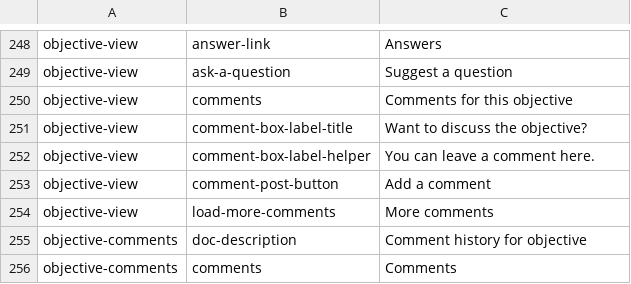
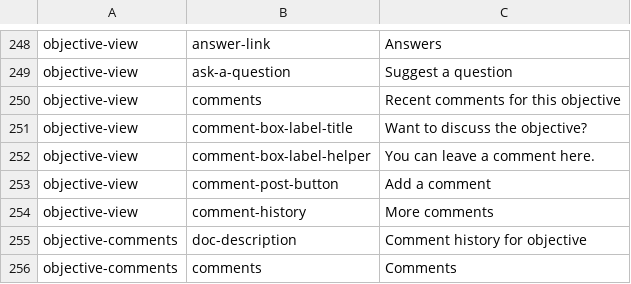
Before and after one commit to ThoughtWorksInc/objective8, a CSV file: resources/translations/en.csv, drawn as a sheet; only a part is shown, gaps mark what is left out.

Commit message:
CM + DM #46 - Add link to more comments from objective details view, and functional test for comment history view

```diff
--- a/resources/translations/en.csv
+++ b/resources/translations/en.csv
@@ -249,3 +249,3 @@ objective-view,answer-link,Answers
 objective-view,ask-a-question,Suggest a question
-objective-view,comments,Comments for this objective
+objective-view,comments,Recent comments for this objective
 objective-view,comment-box-label-title,Want to discuss the objective?
@@ -253,3 +253,3 @@ objective-view,comment-box-label-helper,You can leave a comment here.
 objective-view,comment-post-button,Add a comment
-objective-view,load-more-comments,More comments
+objective-view,comment-history,More comments
 objective-comments,doc-description,Comment history for objective
```
Also changed, not shown: 11 other files.
